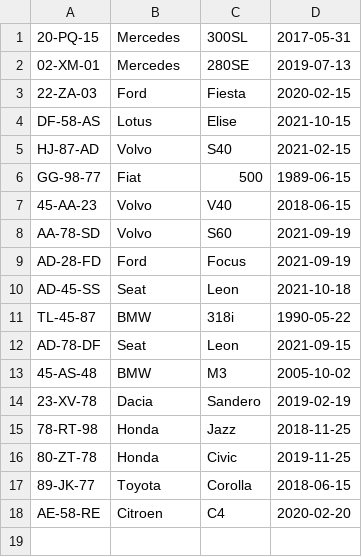
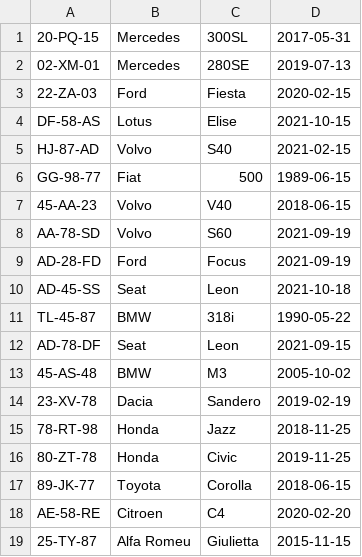
Before and after one commit to JRSPortfolio/Gestao_Viaturas_GUI, a CSV file: viaturas.csv, drawn as a sheet.

```diff
--- a/viaturas.csv
+++ b/viaturas.csv
@@ -18 +18,2 @@ AD-78-DF,Seat,Leon,2021-09-15
 AE-58-RE,Citroen,C4,2020-02-20
+25-TY-87,Alfa Romeu,Giulietta,2015-11-15
```
Also changed, not shown: 4 other files.
